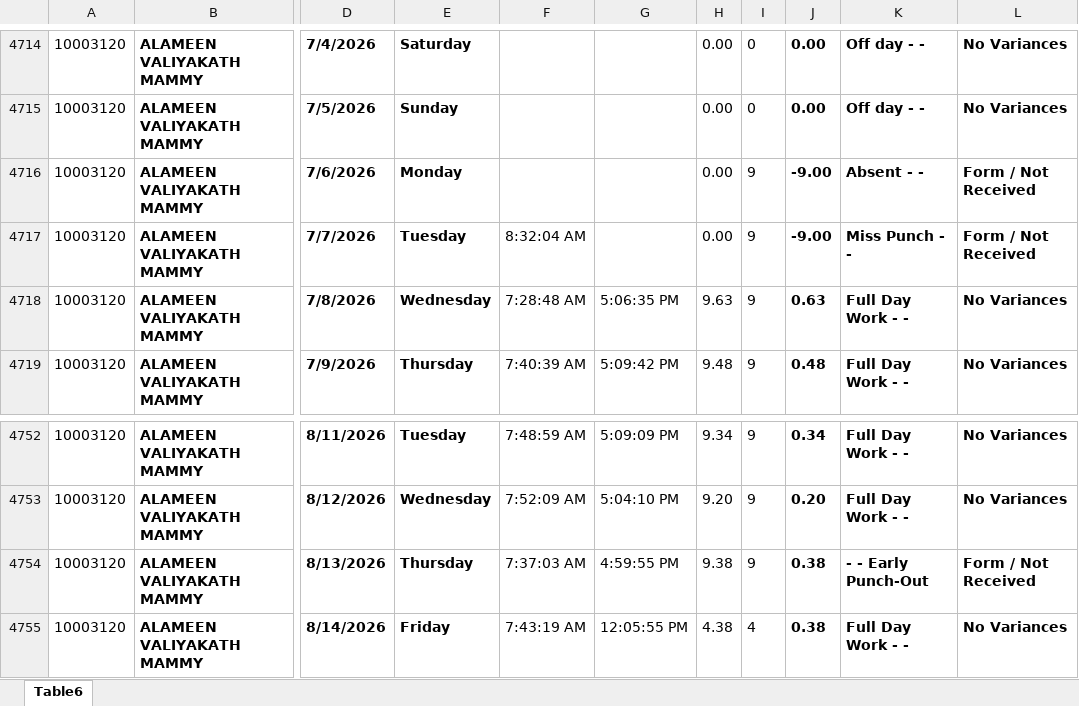
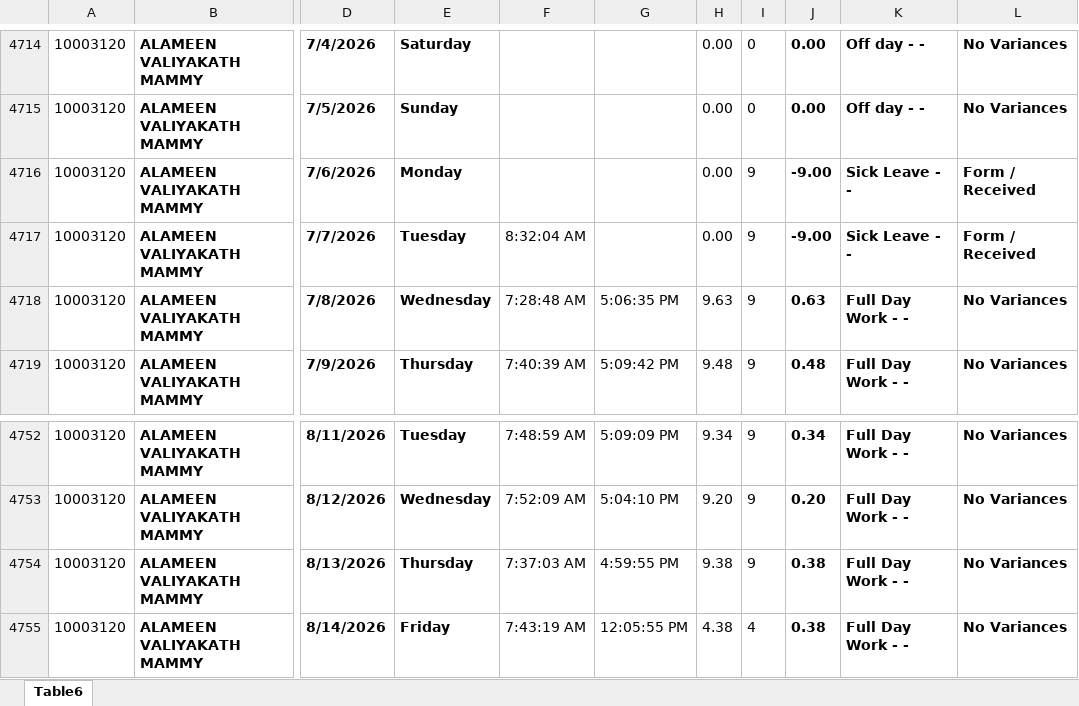
Before and after one commit to p-gghl/attendance, an Excel workbook: Attendance_Report_GGHL.xlsx, sheet Table6, drawn as a sheet; only a part is shown, gaps mark what is left out; values as stored, in another font and other column widths than the file's, no borders; charts and pictures and conditional formats and table styles not drawn; the diff names each change by its address in the sheet, - before the commit and + after, or states it on an @@ line.

Commit message:
Add files via upload

```diff
--- a/Attendance_Report_GGHL.xlsx (sheet Table6)
+++ b/Attendance_Report_GGHL.xlsx (sheet Table6)
-K4716: Absent - -
+K4716: Sick Leave - -
-L4716:L4717: Form / Not Received
+L4716:L4717: Form / Received
-K4717: Miss Punch - -
+K4717: Sick Leave - -
-K4754: - - Early Punch-Out
+K4754: Full Day Work - -
-L4754: Form / Not Received
+L4754: No Variances
```
